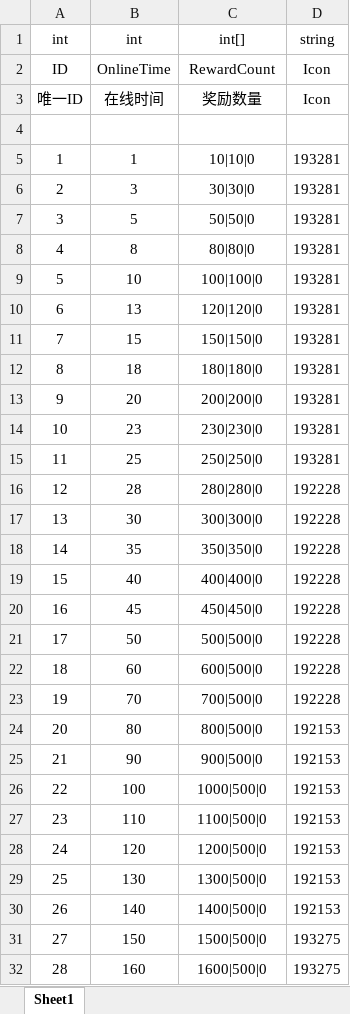
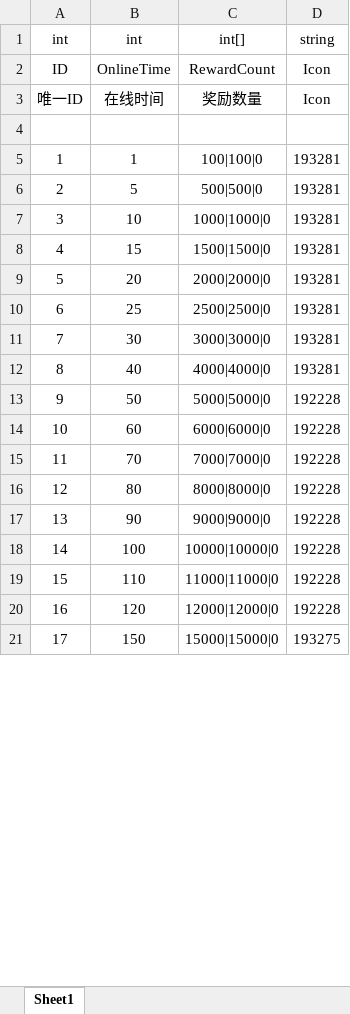
Before and after one commit to HKZUNITY/infinite, an Excel workbook: infinite/Excel/OnlineRewards_在线奖励表.xlsx, sheet Sheet1, drawn as a sheet; only a part is shown; values as stored, in another font and other column widths than the file's, no borders; removed rows and columns are numbered as before the commit, all else as after; the diff covers the shown part only; the diff names each change by its address in the sheet, - before the commit and + after, or states it on an @@ line.

```diff
--- a/infinite/Excel/OnlineRewards_在线奖励表.xlsx (sheet Sheet1)
+++ b/infinite/Excel/OnlineRewards_在线奖励表.xlsx (sheet Sheet1)
-C5: 10|10|0
+C5: 100|100|0
-row 6: 2 | 3 | 30|30|0 | 193281
@@ column A renumbered between rows 6 and 22 @@
-C6: 50|50|0
+C6: 500|500|0
-row 8: 4 | 8 | 80|80|0 | 193281
-C7: 100|100|0
+C7: 1000|1000|0
-row 10: 6 | 13 | 120|120|0 | 193281
-C8: 150|150|0
+C8: 1500|1500|0
-row 12: 8 | 18 | 180|180|0 | 193281
-C9: 200|200|0
+C9: 2000|2000|0
-row 14: 10 | 23 | 230|230|0 | 193281
-C10: 250|250|0
+C10: 2500|2500|0
-row 16: 12 | 28 | 280|280|0 | 192228
-C11: 300|300|0
+C11: 3000|3000|0
-D11: 192228
+D11: 193281
-row 18: 14 | 35 | 350|350|0 | 192228
-C12: 400|400|0
+C12: 4000|4000|0
-D12: 192228
+D12: 193281
-row 20: 16 | 45 | 450|450|0 | 192228
-C13: 500|500|0
+C13: 5000|5000|0
-C14: 600|500|0
+C14: 6000|6000|0
-C15: 700|500|0
+C15: 7000|7000|0
-C16: 800|500|0
+C16: 8000|8000|0
-D16:D20: 192153
+D16:D20: 192228
-C17: 900|500|0
+C17: 9000|9000|0
-C18: 1000|500|0
+C18: 10000|10000|0
-C19: 1100|500|0
+C19: 11000|11000|0
-C20: 1200|500|0
+C20: 12000|12000|0
-row 29: 25 | 130 | 1300|500|0 | 192153
-row 30: 26 | 140 | 1400|500|0 | 192153
-C21: 1500|500|0
+C21: 15000|15000|0
-row 32: 28 | 160 | 1600|500|0 | 193275
```
Also changed, not shown: 6 added rows, 2 removed rows and 1 edited cell elsewhere in this sheet, infinite/Excel/Task_任务表.xlsx, 43 other files.
